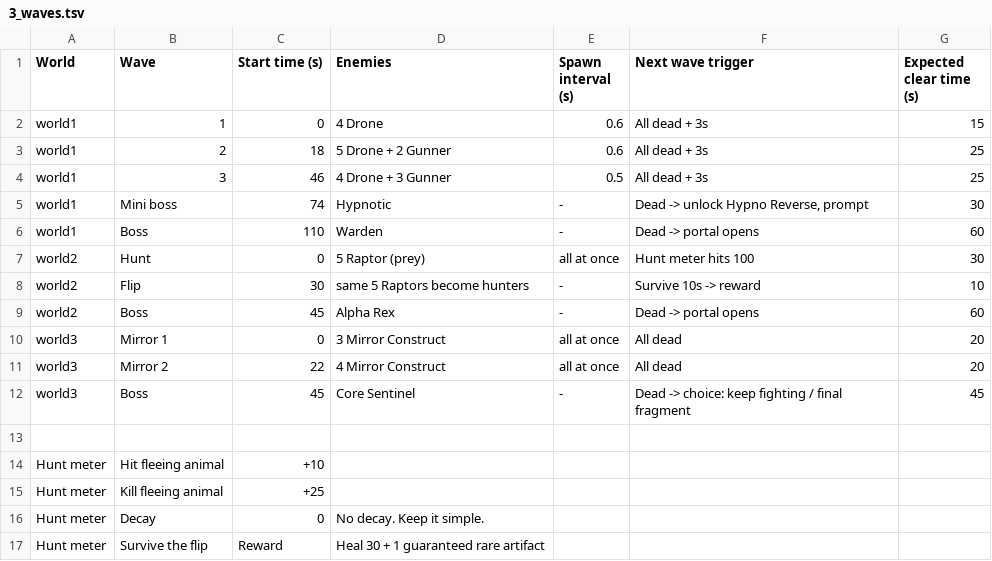
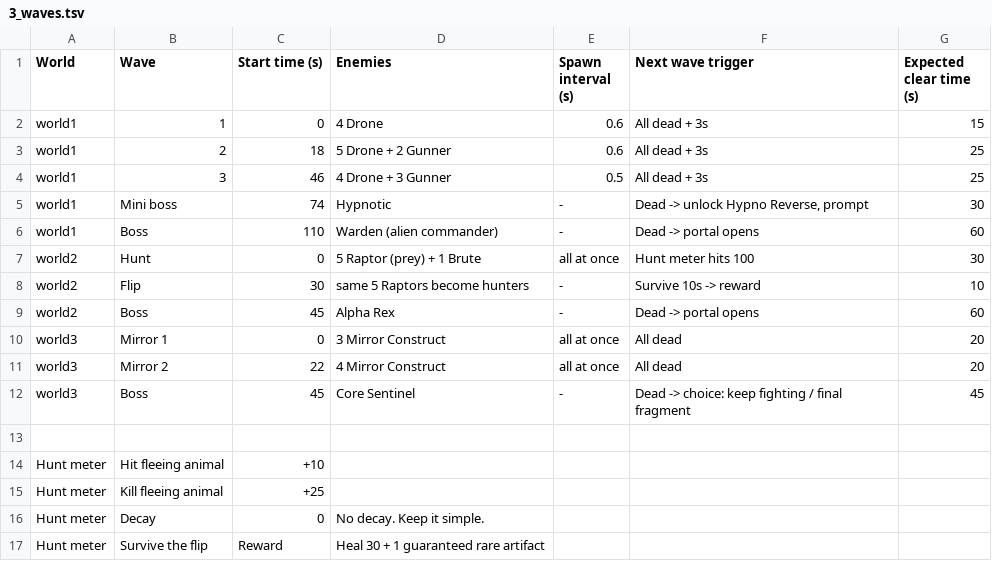
Before and after one commit to krish-bista/Giant-Jam-2.0, a TSV file: docs/balance/3_waves.tsv, drawn as a sheet.

```diff
--- a/docs/balance/3_waves.tsv
+++ b/docs/balance/3_waves.tsv
@@ -5,4 +5,4 @@ world1	3	46	4 Drone + 3 Gunner	0.5	All dead + 3s	25
 world1	Mini boss	74	Hypnotic	-	Dead -> unlock Hypno Reverse, prompt	30
-world1	Boss	110	Warden	-	Dead -> portal opens	60
-world2	Hunt	0	5 Raptor (prey)	all at once	Hunt meter hits 100	30
+world1	Boss	110	Warden (alien commander)	-	Dead -> portal opens	60
+world2	Hunt	0	5 Raptor (prey) + 1 Brute	all at once	Hunt meter hits 100	30
 world2	Flip	30	same 5 Raptors become hunters	-	Survive 10s -> reward	10
```
Also changed, not shown: docs/balance/2_enemies.tsv, docs/balance/4_bosses.tsv, 32 other files.
